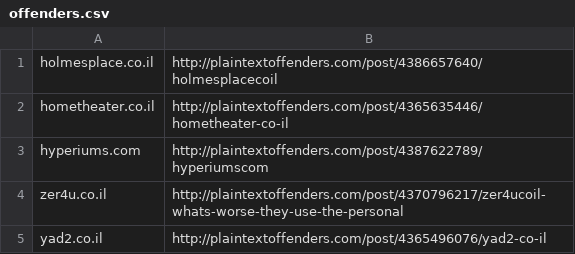
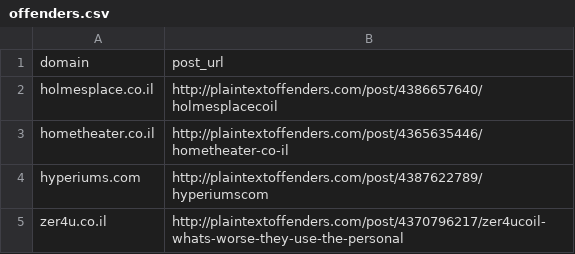
Before and after one commit to plaintextoffenders/plaintextoffenders, a CSV file: offenders.csv, drawn as a sheet; only a part is shown; the shorter side is filled out with more unchanged rows.

Commit message:
Add header line to csv

```diff
--- a/offenders.csv
+++ b/offenders.csv
@@ -1 +1,2 @@
+domain,post_url
 holmesplace.co.il,http://plaintextoffenders.com/post/4386657640/holmesplacecoil
```
